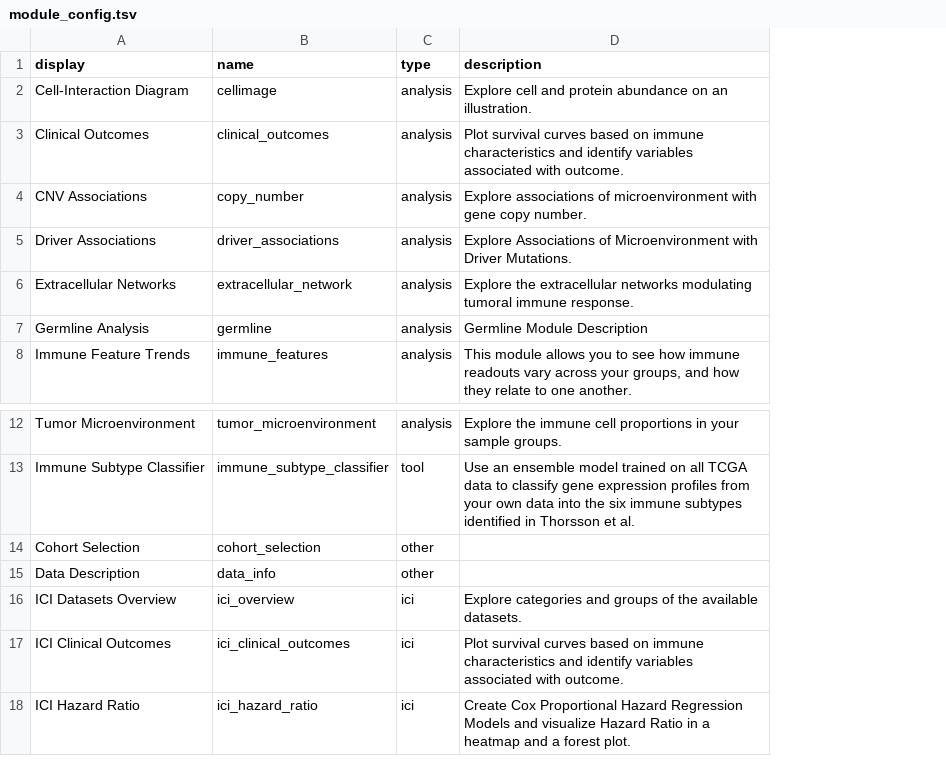
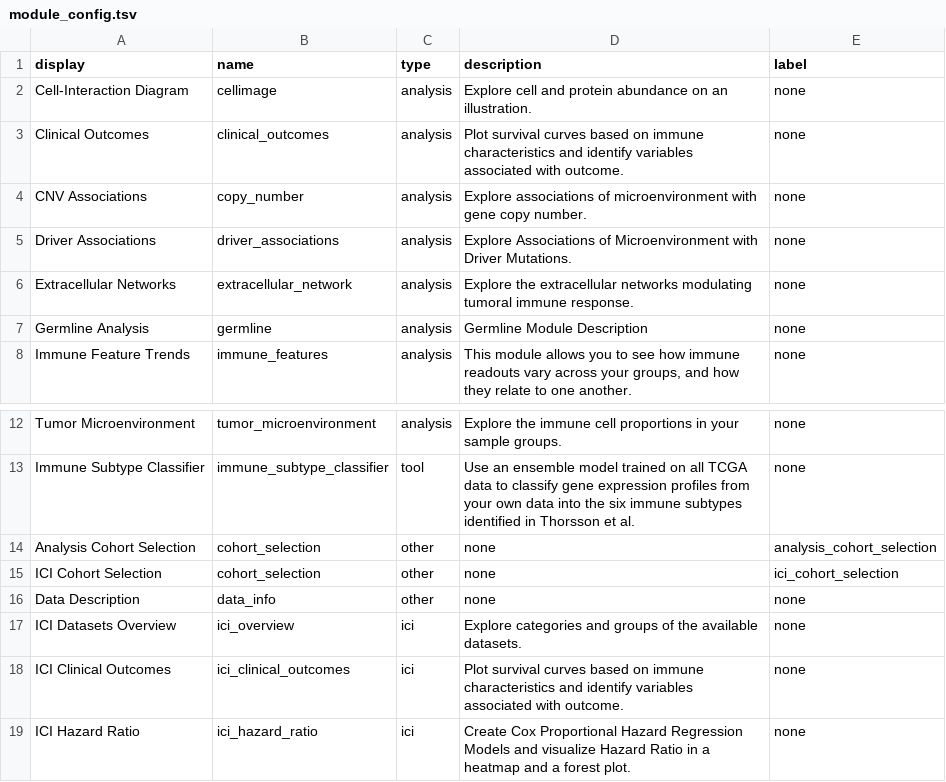
Before and after one commit to Sage-Bionetworks/sage-monorepo, a TSV file: apps/iatlas/app/inst/tsv/module_config.tsv, drawn as a sheet; only a part is shown, gaps mark what is left out; addresses are those after the commit; the diff names each change by its address in the sheet, - before the commit and + after, or states it on an @@ line.

Commit message:
both cohort selection modules working

```diff
--- a/apps/iatlas/app/inst/tsv/module_config.tsv
+++ b/apps/iatlas/app/inst/tsv/module_config.tsv
+column E (label), rows 2-8: all none; rows 12-13: none | none; rows 15-19: ici_cohort_selection | none | none | none | none
+row 14: Analysis Cohort Selection | cohort_selection | other | none | analysis_cohort_selection
-A15 (display): Cohort Selection
+A15 (display): ICI Cohort Selection
-D15:D16 (description): (empty)
+D15:D16 (description): none
```
Also changed, not shown: 8 other files.
